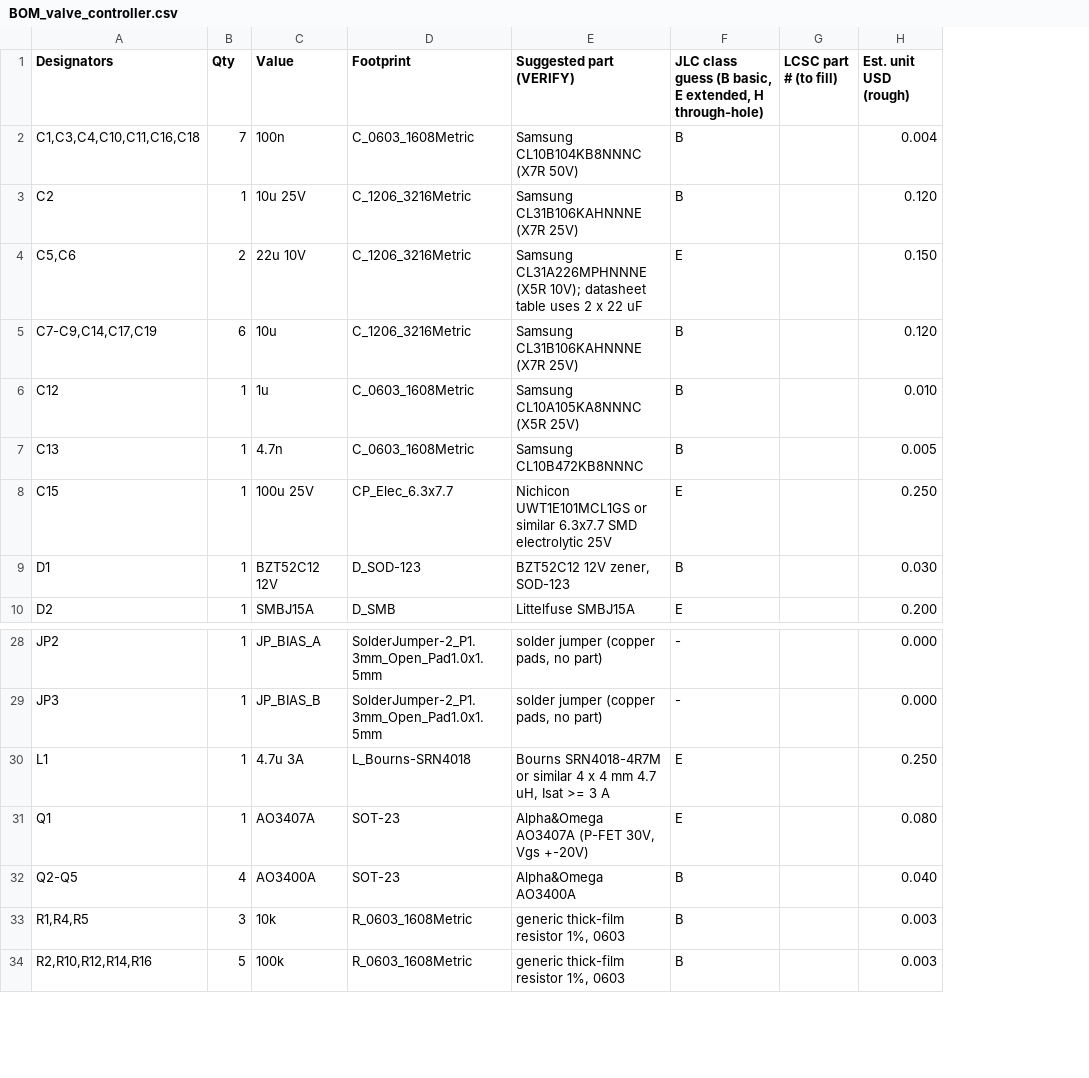
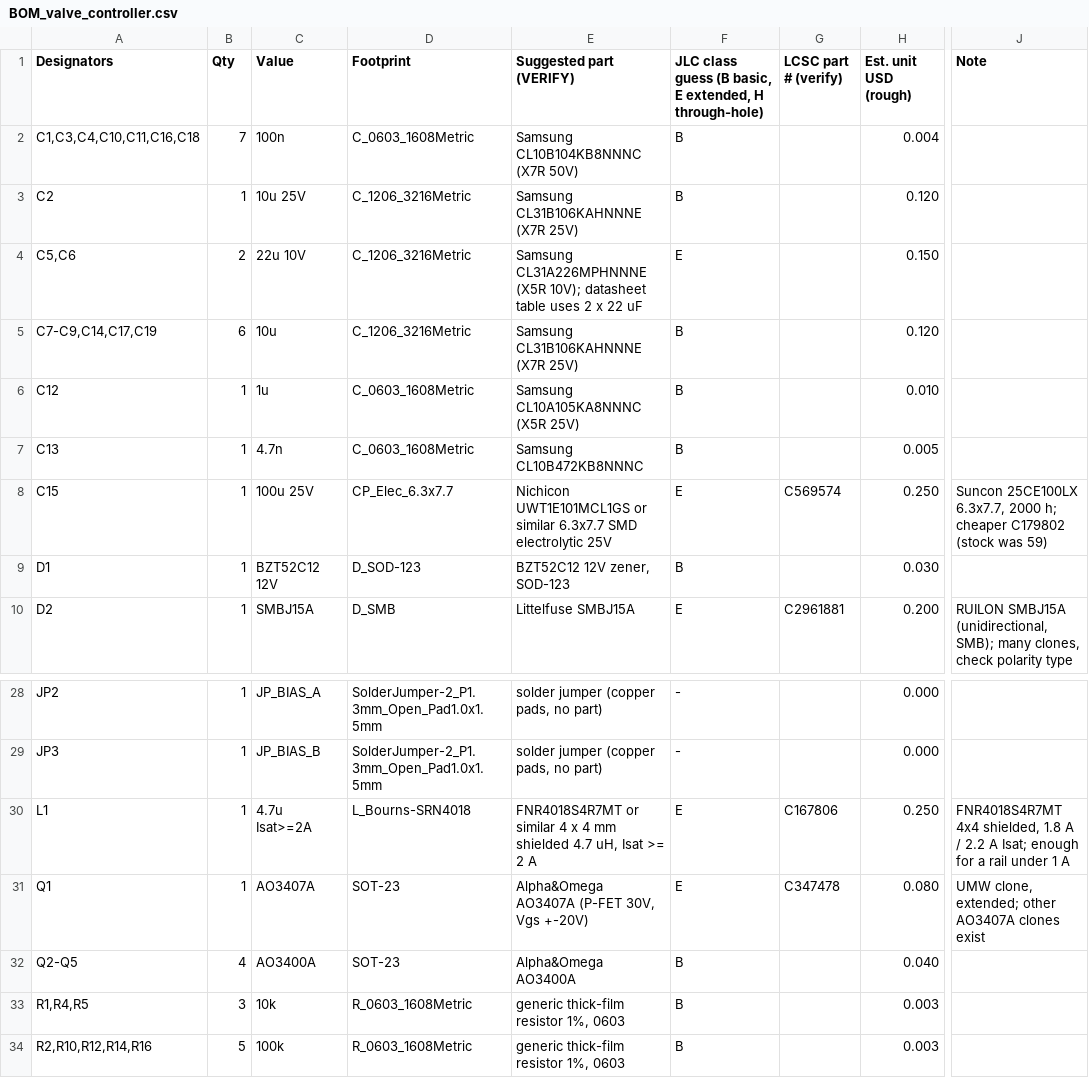
Before and after one commit to mtilocca/sprinkler-valve-controller, a CSV file: hardware/fab/BOM_valve_controller.csv, drawn as a sheet; only a part is shown, gaps mark what is left out; removed rows and columns are numbered as before the commit, all else as after; the diff names each change by its address in the sheet, - before the commit and + after, or states it on an @@ line.

```diff
--- a/hardware/fab/BOM_valve_controller.csv
+++ b/hardware/fab/BOM_valve_controller.csv
-column G (LCSC part # (to fill)), empty
+column G (LCSC part # (verify)), rows 8-10: C569574 |  | C2961881; rows 30-31: C167806 | C347478
+column J (Note), rows 8-10: Suncon 25CE100LX 6.3x7.7, 2000 h; cheaper C179802 (stock was 59) |  | RUILON SMBJ15A (unidirectional, SMB); many clones, check polarity type; rows 30-31: FNR4018S4R7MT 4x4 shielded, 1.8 A / 2.2 A Isat; enough for a rail under 1 A | UMW clone, extended; other AO3407A clones exist
-C30 (Value): 4.7u 3A
+C30 (Value): 4.7u Isat>=2A
-E30 (Suggested part (VERIFY)): Bourns SRN4018-4R7M or similar 4 x 4 mm 4.7 uH, Isat >= 3 A
+E30 (Suggested part (VERIFY)): FNR4018S4R7MT or similar 4 x 4 mm shielded 4.7 uH, Isat >= 2 A
```
Also changed, not shown: hardware/fab/BOM_JLCPCB_import.csv, 13 other files.
